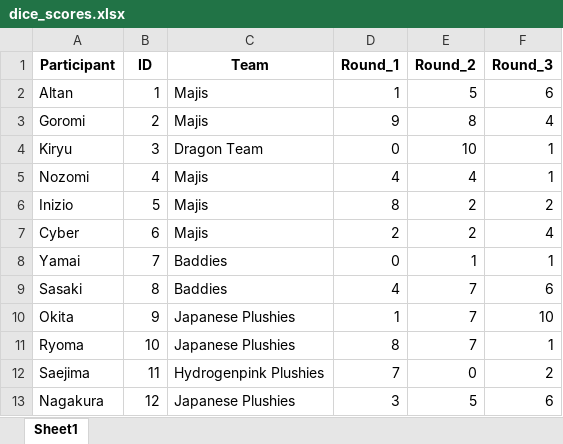
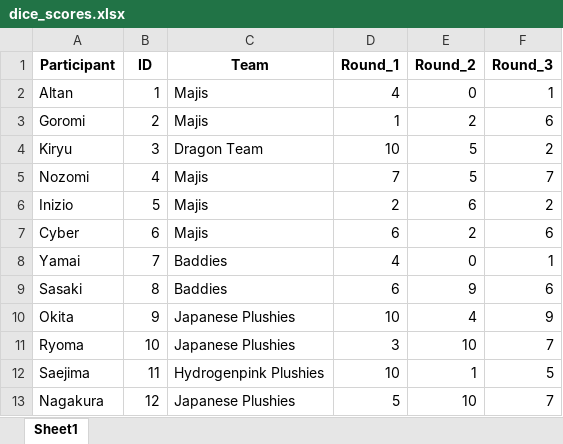
Before and after one commit to Buro89/majis, an Excel workbook: dice_scores.xlsx, sheet Sheet1, drawn as a sheet; only a part is shown; values as stored, in another font and other column widths than the file's, no borders; the diff covers the shown part only; the diff names each change by its address in the sheet, - before the commit and + after, or states it on an @@ line.

```diff
--- a/dice_scores.xlsx (sheet Sheet1)
+++ b/dice_scores.xlsx (sheet Sheet1)
-D2 (Round_1): 1
+D2 (Round_1): 4
-E2 (Round_2): 5
+E2 (Round_2): 0
-F2 (Round_3): 6
+F2 (Round_3): 1
-D3 (Round_1): 9
+D3 (Round_1): 1
-E3 (Round_2): 8
+E3 (Round_2): 2
-F3 (Round_3): 4
+F3 (Round_3): 6
-D4 (Round_1): 0
+D4 (Round_1): 10
-E4 (Round_2): 10
+E4 (Round_2): 5
-F4 (Round_3): 1
+F4 (Round_3): 2
-D5 (Round_1): 4
+D5 (Round_1): 7
-E5 (Round_2): 4
+E5 (Round_2): 5
-F5 (Round_3): 1
+F5 (Round_3): 7
-D6 (Round_1): 8
+D6 (Round_1): 2
-E6 (Round_2): 2
+E6 (Round_2): 6
-D7 (Round_1): 2
+D7 (Round_1): 6
-F7 (Round_3): 4
+F7 (Round_3): 6
-D8 (Round_1): 0
+D8 (Round_1): 4
-E8 (Round_2): 1
+E8 (Round_2): 0
-D9 (Round_1): 4
+D9 (Round_1): 6
-E9 (Round_2): 7
+E9 (Round_2): 9
-D10 (Round_1): 1
+D10 (Round_1): 10
-E10 (Round_2): 7
+E10 (Round_2): 4
-F10 (Round_3): 10
+F10 (Round_3): 9
-D11 (Round_1): 8
+D11 (Round_1): 3
-E11 (Round_2): 7
+E11 (Round_2): 10
-F11 (Round_3): 1
+F11 (Round_3): 7
-D12 (Round_1): 7
+D12 (Round_1): 10
-E12 (Round_2): 0
+E12 (Round_2): 1
-F12 (Round_3): 2
+F12 (Round_3): 5
-D13 (Round_1): 3
+D13 (Round_1): 5
-E13 (Round_2): 5
+E13 (Round_2): 10
-F13 (Round_3): 6
+F13 (Round_3): 7
```
Also changed, not shown: 21 edited cells elsewhere in this sheet, 3 other files.
